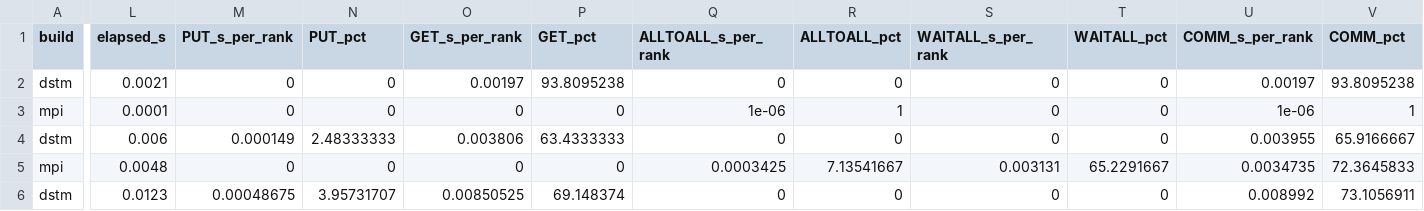
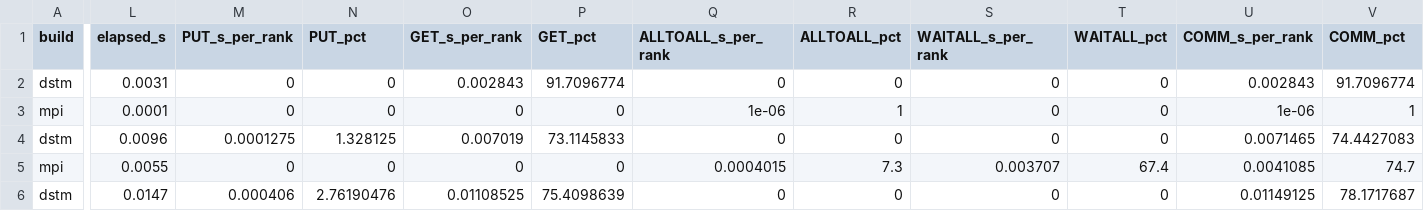
Before and after one commit to Argonne-TimeWeave/dstm, a CSV file: examples/airport_sim/scripts/comm_timings/logs_times_apr32_t8_w1000_s42_n8/comm_times.csv, drawn as a sheet; only a part is shown, gaps mark what is left out; the diff covers the shown part only; the diff names each change by its address in the sheet, - before the commit and + after, or states it on an @@ line.

Commit message:
fix airport bug and rerun experiments

```diff
--- a/examples/airport_sim/scripts/comm_timings/logs_times_apr32_t8_w1000_s42_n8/comm_times.csv
+++ b/examples/airport_sim/scripts/comm_timings/logs_times_apr32_t8_w1000_s42_n8/comm_times.csv
-L2 (elapsed_s): 0.0021
+L2 (elapsed_s): 0.0031
-O2 (GET_s_per_rank): 0.00197
+O2 (GET_s_per_rank): 0.002843
-P2 (GET_pct): 93.8095238
+P2 (GET_pct): 91.7096774
-U2 (COMM_s_per_rank): 0.00197
+U2 (COMM_s_per_rank): 0.002843
-V2 (COMM_pct): 93.8095238
+V2 (COMM_pct): 91.7096774
-L4 (elapsed_s): 0.006
+L4 (elapsed_s): 0.0096
-M4 (PUT_s_per_rank): 0.000149
+M4 (PUT_s_per_rank): 0.0001275
-N4 (PUT_pct): 2.48333333
+N4 (PUT_pct): 1.328125
-O4 (GET_s_per_rank): 0.003806
+O4 (GET_s_per_rank): 0.007019
-P4 (GET_pct): 63.4333333
+P4 (GET_pct): 73.1145833
-U4 (COMM_s_per_rank): 0.003955
+U4 (COMM_s_per_rank): 0.0071465
-V4 (COMM_pct): 65.9166667
+V4 (COMM_pct): 74.4427083
-L5 (elapsed_s): 0.0048
+L5 (elapsed_s): 0.0055
-Q5 (ALLTOALL_s_per_rank): 0.0003425
+Q5 (ALLTOALL_s_per_rank): 0.0004015
-R5 (ALLTOALL_pct): 7.13541667
+R5 (ALLTOALL_pct): 7.3
-S5 (WAITALL_s_per_rank): 0.003131
+S5 (WAITALL_s_per_rank): 0.003707
-T5 (WAITALL_pct): 65.2291667
+T5 (WAITALL_pct): 67.4
-U5 (COMM_s_per_rank): 0.0034735
+U5 (COMM_s_per_rank): 0.0041085
-V5 (COMM_pct): 72.3645833
+V5 (COMM_pct): 74.7
-L6 (elapsed_s): 0.0123
+L6 (elapsed_s): 0.0147
-M6 (PUT_s_per_rank): 0.00048675
+M6 (PUT_s_per_rank): 0.000406
-N6 (PUT_pct): 3.95731707
+N6 (PUT_pct): 2.76190476
-O6 (GET_s_per_rank): 0.00850525
+O6 (GET_s_per_rank): 0.01108525
-P6 (GET_pct): 69.148374
+P6 (GET_pct): 75.4098639
-U6 (COMM_s_per_rank): 0.008992
+U6 (COMM_s_per_rank): 0.01149125
-V6 (COMM_pct): 73.1056911
+V6 (COMM_pct): 78.1717687
```
Also changed, not shown: 91 edited cells elsewhere in this file, 10 other files.
